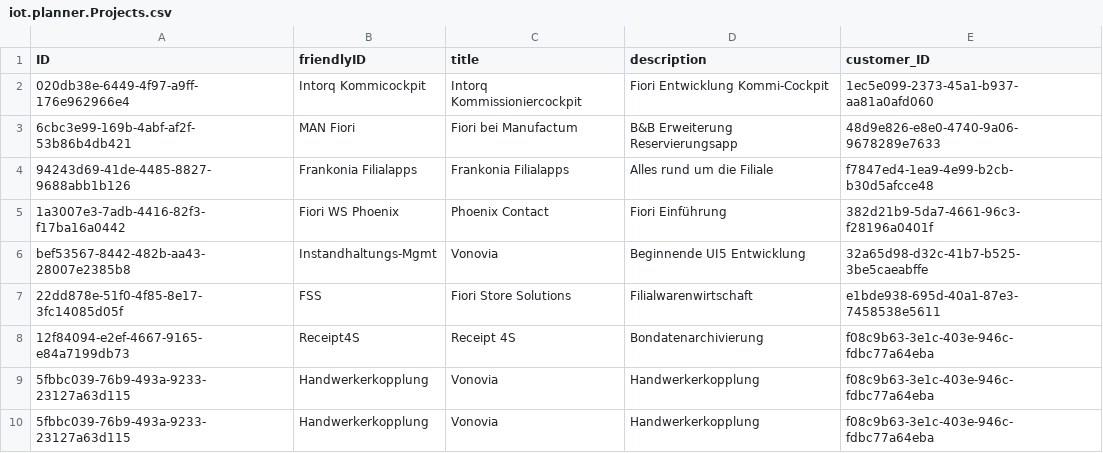
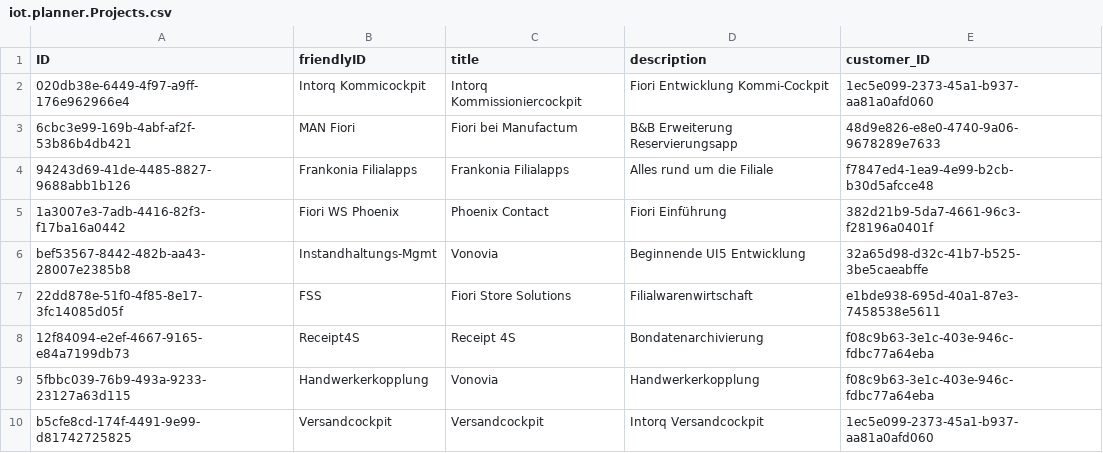
Before and after one commit to iot-gmbh/backend-json-model, a CSV file: db/data/iot.planner.Projects.csv, drawn as a sheet; removed rows and columns are numbered as before the commit, all else as after; the diff names each change by its address in the sheet, - before the commit and + after, or states it on an @@ line.

Commit message:
Make sure a project is always selected

```diff
--- a/db/data/iot.planner.Projects.csv
+++ b/db/data/iot.planner.Projects.csv
-row 10: 5fbbc039-76b9-493a-9233-23127a63d115 | Handwerkerkopplung | Vonovia | Handwerkerkopplung | f08c9b63-3e1c-403e-946c-fdbc77a64eba
+row 10: b5cfe8cd-174f-4491-9e99-d81742725825 | Versandcockpit | Versandcockpit | Intorq Versandcockpit | 1ec5e099-2373-45a1-b937-aa81a0afd060
```
Also changed, not shown: 2 other files.
